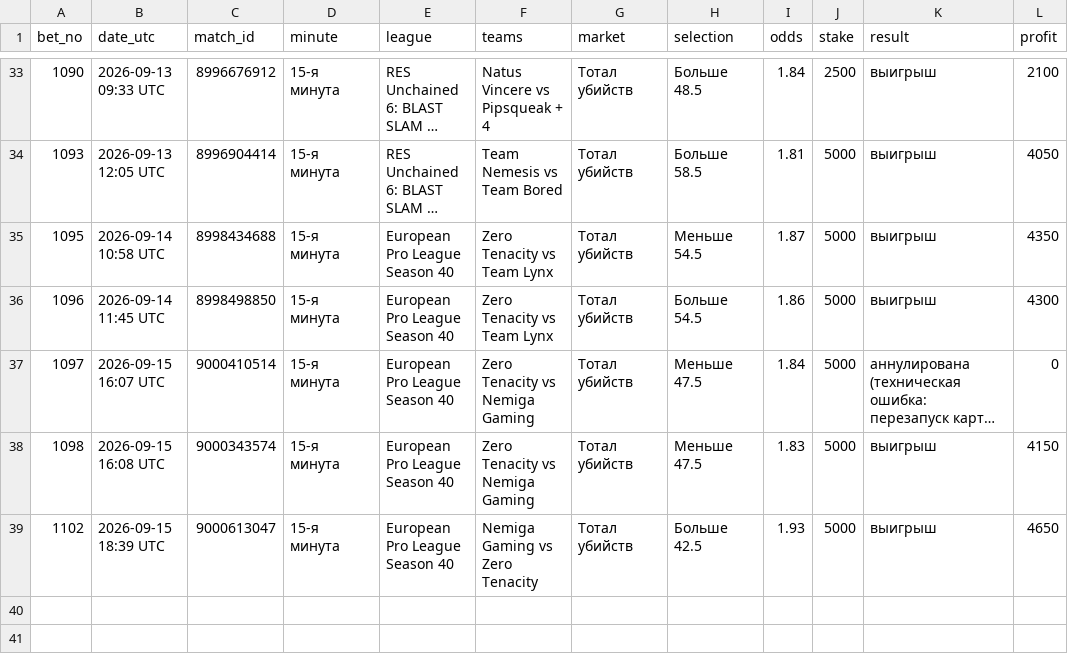
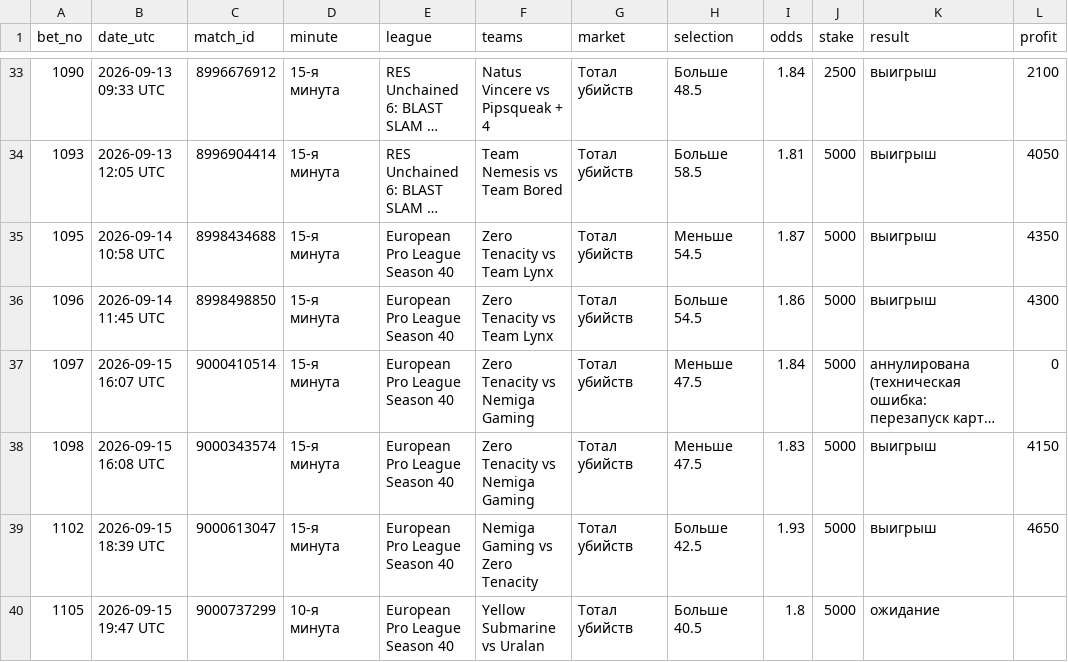
Before and after one commit to betsaipro-predictions/betsaipro-predictions, a CSV file: bets/2026-09.csv, drawn as a sheet; only a part is shown, gaps mark what is left out; long unchanged cells end in …; the diff names each change by its address in the sheet, - before the commit and + after, or states it on an @@ line.

```diff
--- a/bets/2026-09.csv
+++ b/bets/2026-09.csv
+row 40: 1105 | 2026-09-15 19:47 UTC | 9000737299 | 10-я минута | European Pro League Season 40 | Yellow Submarine vs Uralan | Тотал убийств | Больше 40.5 | 1.8 | 5000 | ожидание
```
Also changed, not shown: 1 other file.
